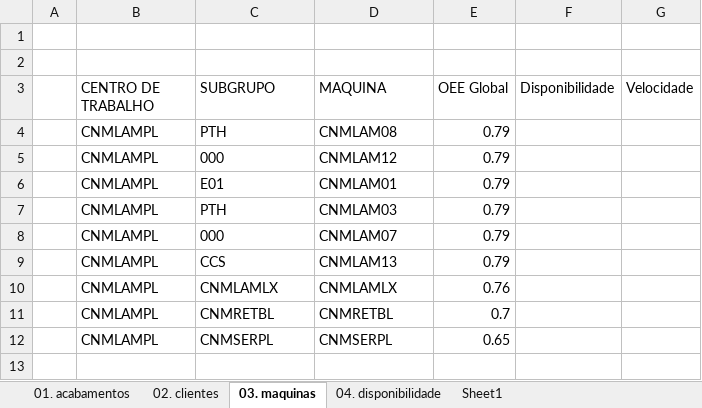
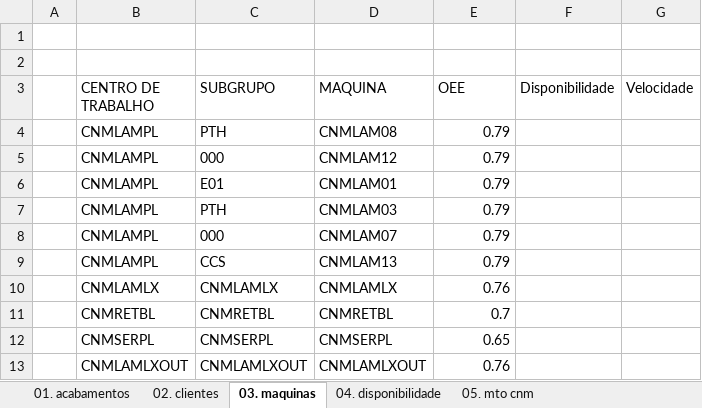
Before and after one commit to lilianaarramalho/SequenciamentoCNM, an Excel workbook: 01. settings.xlsm, sheet 03. maquinas, drawn as a sheet; values as stored, in another font and other column widths than the file's, no borders; charts and pictures and table styles not drawn; the diff names each change by its address in the sheet, - before the commit and + after, or states it on an @@ line.

```diff
--- a/01. settings.xlsm (sheet 03. maquinas)
+++ b/01. settings.xlsm (sheet 03. maquinas)
-sheet tab: Sheet1
+sheet tab: 05. mto cnm
-E3: OEE Global
+E3: OEE
-B10 (CENTRO DE TRABALHO): CNMLAMPL
+B10 (CENTRO DE TRABALHO): CNMLAMLX
-B11 (CENTRO DE TRABALHO): CNMLAMPL
+B11 (CENTRO DE TRABALHO): CNMRETBL
-B12 (CENTRO DE TRABALHO): CNMLAMPL
+B12 (CENTRO DE TRABALHO): CNMSERPL
+row 13:  | CNMLAMLXOUT | CNMLAMLXOUT | CNMLAMLXOUT | 0.76
```
Also changed, not shown: sheet 04. disponibilidade, sheet 05. mto cnm, formulas that keep their value, hidden cells, charts or pictures, 21 other files.
